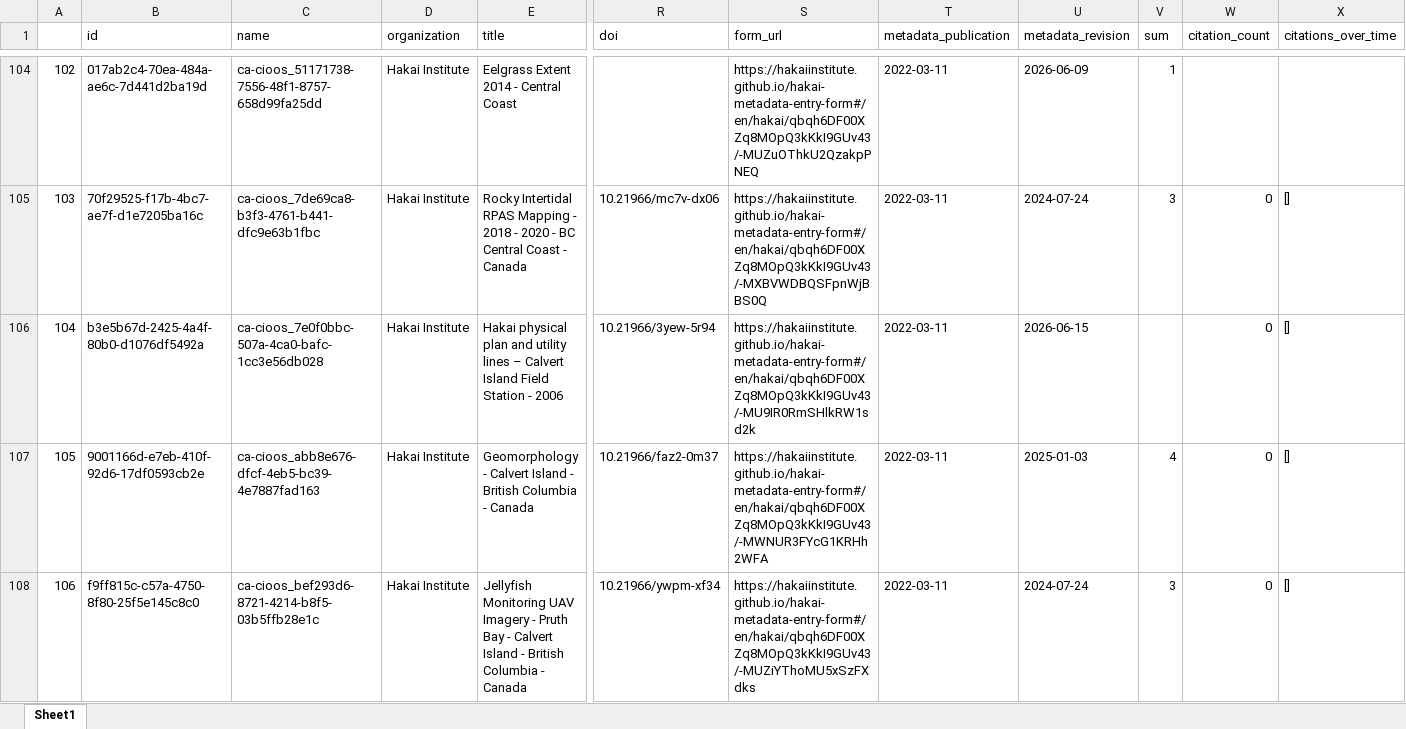
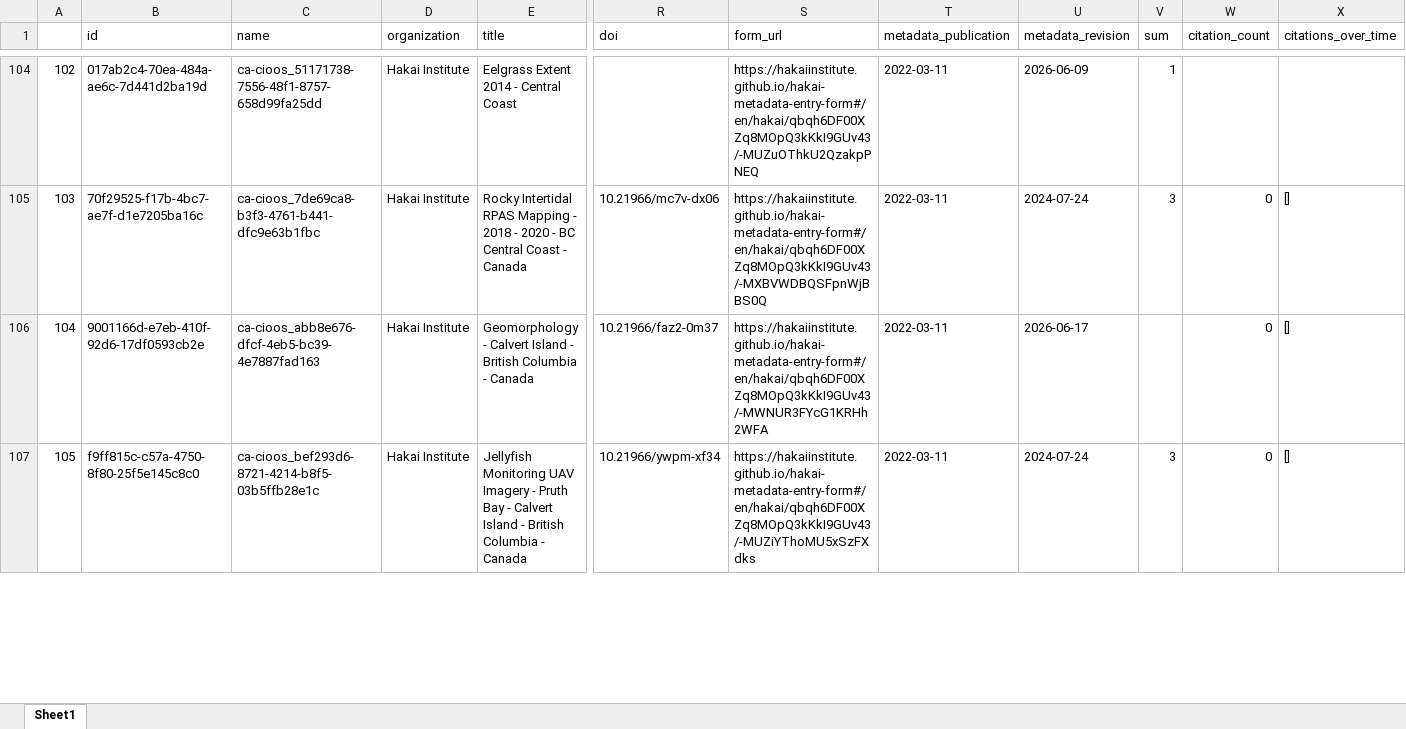
Before and after one commit to HakaiInstitute/hakai-ckan-records-checks, an Excel workbook: docs/catalog_summary.xlsx, sheet Sheet1, drawn as a sheet; only a part is shown, gaps mark what is left out; values as stored, in another font and other column widths than the file's, no borders; removed rows and columns are numbered as before the commit, all else as after; rows hold the shown columns only; the diff covers the shown part only; the diff names each change by its address in the sheet, - before the commit and + after, or states it on an @@ line.

```diff
--- a/docs/catalog_summary.xlsx (sheet Sheet1)
+++ b/docs/catalog_summary.xlsx (sheet Sheet1)
@@ column A renumbered between rows 15 and 139 @@
-row 106: 104 | b3e5b67d-2425-4a4f-80b0-d1076df5492a | ca-cioos_7e0f0bbc-507a-4ca0-bafc-1cc3e56db028 | Hakai Institute | Hakai physical plan and utility lines – Calvert Island Field Station - 2006 | 10.21966/3yew-5r94 | https://hakaiinstitute.github.io/hakai-metadata-entry-form#/en/hakai/qbqh6DF00XZq8MOpQ3kKkI9GUv43/-MU9IR0RmSHlkRW1sd2k | 2022-03-11 | 2026-06-15 |  | 0 | []
-U106 (metadata_revision): 2025-01-03
+U106 (metadata_revision): 2026-06-17
-V106 (sum): 4
+V106 (sum): (empty)
```
Also changed, not shown: 1 added row, 4 moved rows and 16 edited cells elsewhere in this sheet, docs/issues_list.xlsx, 20 other files.
